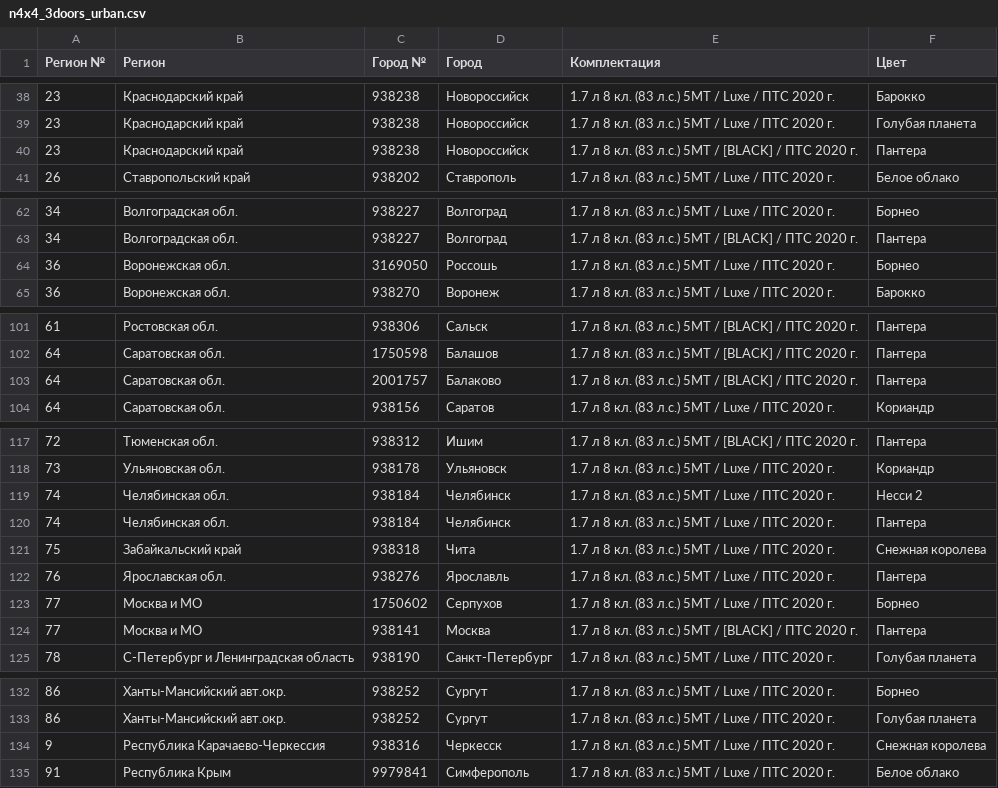
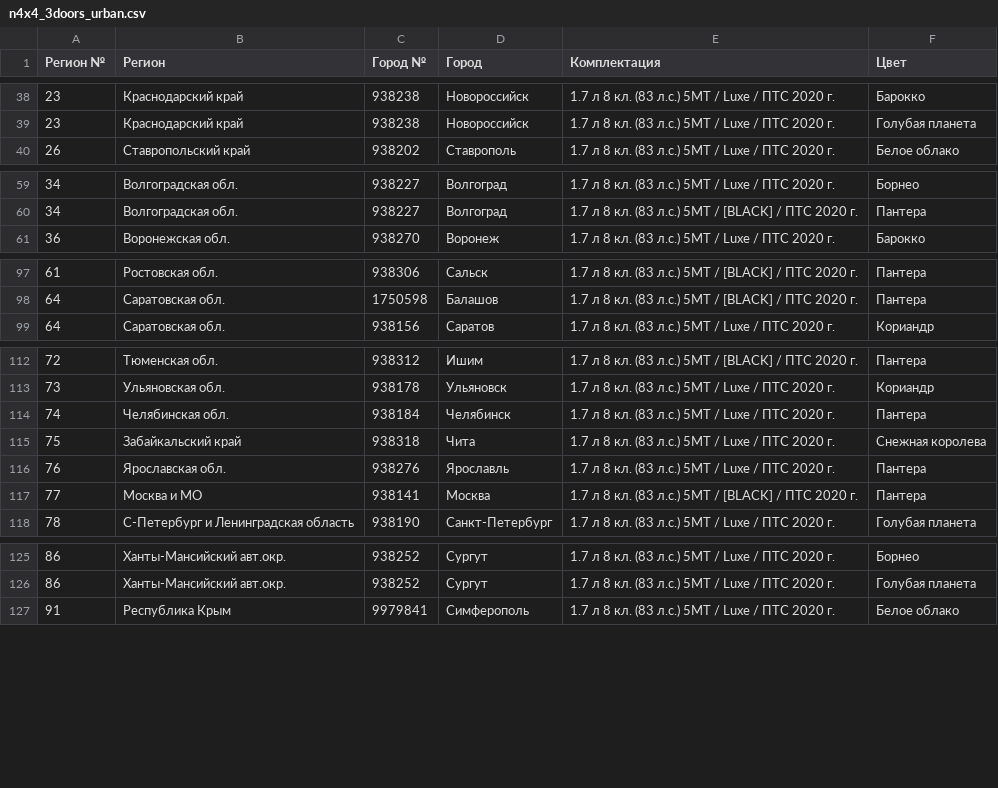
Before and after one commit to kafeg/ladacsv, a CSV file: n4x4_3doors_urban.csv, drawn as a sheet; only a part is shown, gaps mark what is left out; the diff covers the shown part only.

```diff
--- a/n4x4_3doors_urban.csv
+++ b/n4x4_3doors_urban.csv
@@ -39,3 +39,2 @@
 23, Краснодарский край, 938238, Новороссийск, 1.7 л 8 кл. (83 л.с.) 5МТ / Luxe / ПТС 2020 г., Голубая планета
-23, Краснодарский край, 938238, Новороссийск, 1.7 л 8 кл. (83 л.с.) 5МТ / [BLACK] / ПТС 2020 г., Пантера
 26, Ставропольский край, 938202, Ставрополь, 1.7 л 8 кл. (83 л.с.) 5МТ / Luxe / ПТС 2020 г., Белое облако
@@ -63,3 +60,2 @@
 34, Волгоградская обл., 938227, Волгоград, 1.7 л 8 кл. (83 л.с.) 5МТ / [BLACK] / ПТС 2020 г., Пантера
-36, Воронежская обл., 3169050, Россошь, 1.7 л 8 кл. (83 л.с.) 5МТ / Luxe / ПТС 2020 г., Борнео
 36, Воронежская обл., 938270, Воронеж, 1.7 л 8 кл. (83 л.с.) 5МТ / Luxe / ПТС 2020 г., Барокко
@@ -102,3 +98,2 @@
 64, Саратовская обл., 1750598, Балашов, 1.7 л 8 кл. (83 л.с.) 5МТ / [BLACK] / ПТС 2020 г., Пантера
-64, Саратовская обл., 2001757, Балаково, 1.7 л 8 кл. (83 л.с.) 5МТ / [BLACK] / ПТС 2020 г., Пантера
 64, Саратовская обл., 938156, Саратов, 1.7 л 8 кл. (83 л.с.) 5МТ / Luxe / ПТС 2020 г., Кориандр
@@ -118,3 +113,2 @@
 73, Ульяновская обл., 938178, Ульяновск, 1.7 л 8 кл. (83 л.с.) 5МТ / Luxe / ПТС 2020 г., Кориандр
-74, Челябинская обл., 938184, Челябинск, 1.7 л 8 кл. (83 л.с.) 5МТ / Luxe / ПТС 2020 г., Несси 2
 74, Челябинская обл., 938184, Челябинск, 1.7 л 8 кл. (83 л.с.) 5МТ / Luxe / ПТС 2020 г., Пантера
@@ -122,3 +116,2 @@
 76, Ярославская обл., 938276, Ярославль, 1.7 л 8 кл. (83 л.с.) 5МТ / Luxe / ПТС 2020 г., Пантера
-77, Москва и МО, 1750602, Серпухов, 1.7 л 8 кл. (83 л.с.) 5МТ / Luxe / ПТС 2020 г., Борнео
 77, Москва и МО, 938141, Москва, 1.7 л 8 кл. (83 л.с.) 5МТ / [BLACK] / ПТС 2020 г., Пантера
@@ -133,3 +126,2 @@
 86, Ханты-Мансийский авт.окр., 938252, Сургут, 1.7 л 8 кл. (83 л.с.) 5МТ / Luxe / ПТС 2020 г., Голубая планета
-9, Республика Карачаево-Черкессия, 938316, Черкесск, 1.7 л 8 кл. (83 л.с.) 5МТ / Luxe / ПТС 2020 г., Снежная королева
 91, Республика Крым, 9979841, Симферополь, 1.7 л 8 кл. (83 л.с.) 5МТ / Luxe / ПТС 2020 г., Белое облако
```
Also changed, not shown: 4 added rows, 7 removed rows and 3 edited cells elsewhere in this file, granta_sedan.csv, niva_offroad.csv, 20 other files.
